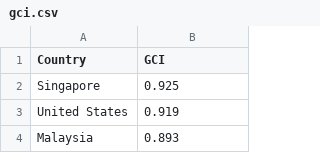
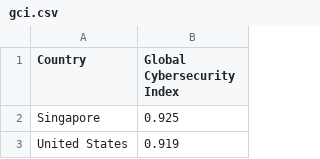
Before and after one commit to jakobsk/EoC, a CSV file: gci.csv, drawn as a sheet; only a part is shown; the shorter side is filled out with more unchanged rows.

```diff
--- a/gci.csv
+++ b/gci.csv
@@ -1,2 +1,2 @@
-Country,GCI
+Country,Global Cybersecurity Index
 Singapore,0.925
```
Also changed, not shown: cspr.csv, gdppc.csv, 7 other files.
